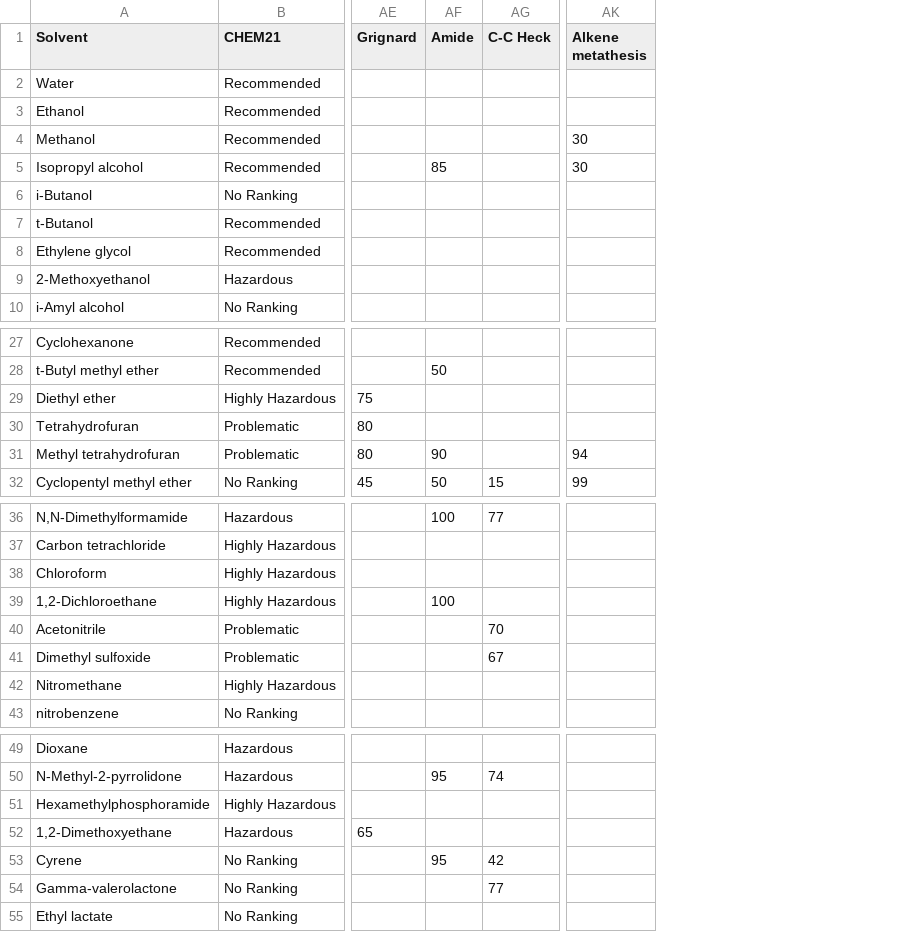
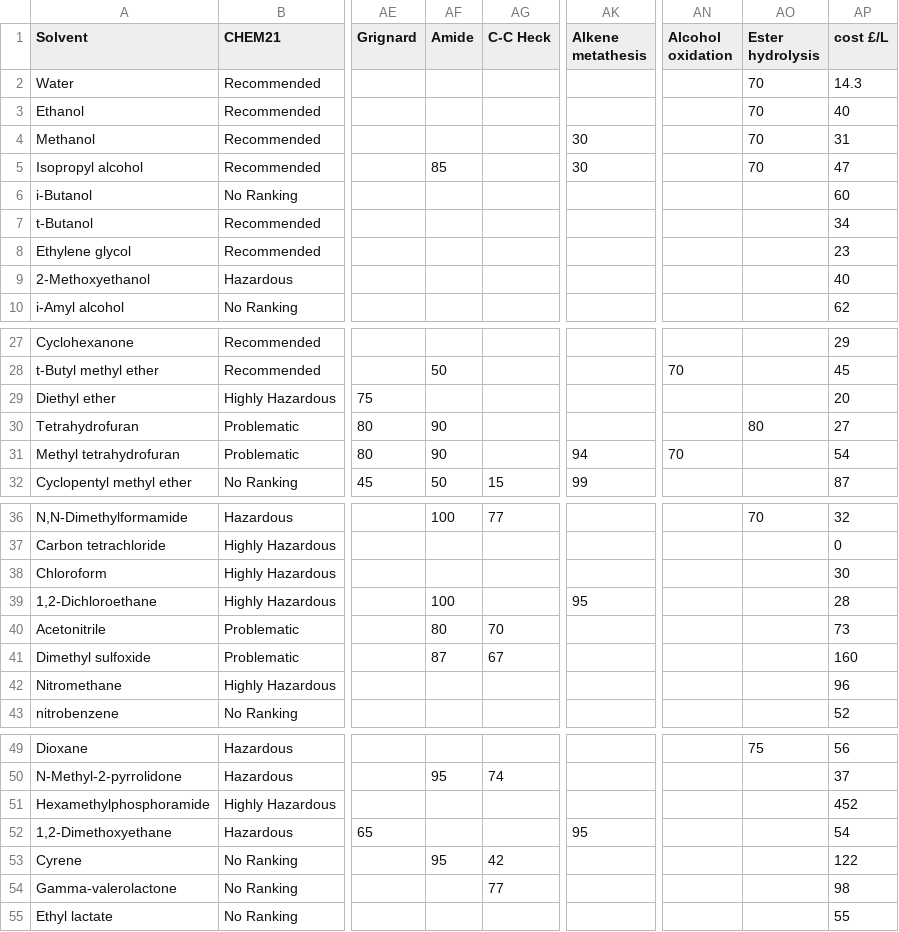
Before and after one commit to pcyep7/Solvent-selection, a CSV file: solvent_exp_data.csv, drawn as a sheet; only a part is shown, gaps mark what is left out; the diff names each change by its address in the sheet, - before the commit and + after, or states it on an @@ line.

```diff
--- a/solvent_exp_data.csv
+++ b/solvent_exp_data.csv
+column AN (Alcohol oxidation), rows 28-31: 70 |  |  | 70
+column AO (Ester hydrolysis), rows 2-5: all 70; row 30: 80; row 36: 70; row 49: 75
+column AP (cost £/L), rows 2-10: 14.3 | 40 | 31 | 47 | 60 | 34 | 23 | 40 | 62; rows 27-32: 29 | 45 | 20 | 27 | 54 | 87; rows 36-43: 32 | 0 | 30 | 28 | 73 | 160 | 96 | 52; rows 49-55: 56 | 37 | 452 | 54 | 122 | 98 | 55
-AF30 (Amide): (empty)
+AF30 (Amide): 90
-AK39 (Alkene metathesis): (empty)
+AK39 (Alkene metathesis): 95
-AF40 (Amide): (empty)
+AF40 (Amide): 80
-AF41 (Amide): (empty)
+AF41 (Amide): 87
-AK52 (Alkene metathesis): (empty)
+AK52 (Alkene metathesis): 95
```
Also changed, not shown: 5 other files.
